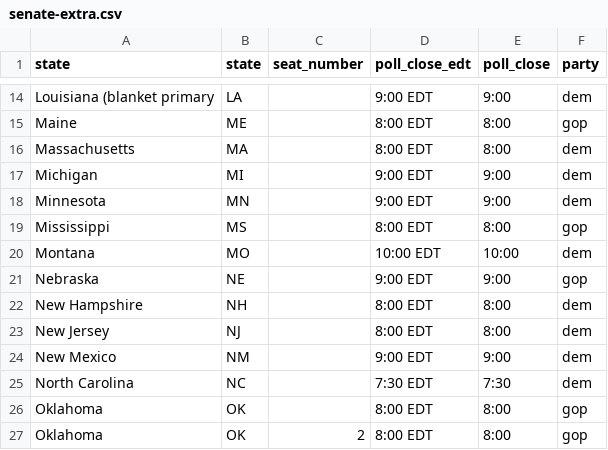
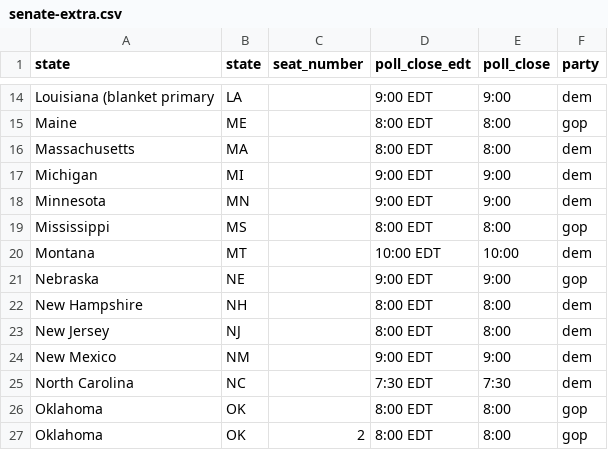
Before and after one commit to nprapps/elections14, a CSV file: data/senate-extra.csv, drawn as a sheet; only a part is shown, gaps mark what is left out.

Commit message:
fix Montana postal code in senate csv

```diff
--- a/data/senate-extra.csv
+++ b/data/senate-extra.csv
@@ -19,3 +19,3 @@ Minnesota,MN,,9:00 EDT,9:00,dem
 Mississippi,MS,,8:00 EDT,8:00,gop
-Montana,MO,,10:00 EDT,10:00,dem
+Montana,MT,,10:00 EDT,10:00,dem
 Nebraska,NE,,9:00 EDT,9:00,gop
```
